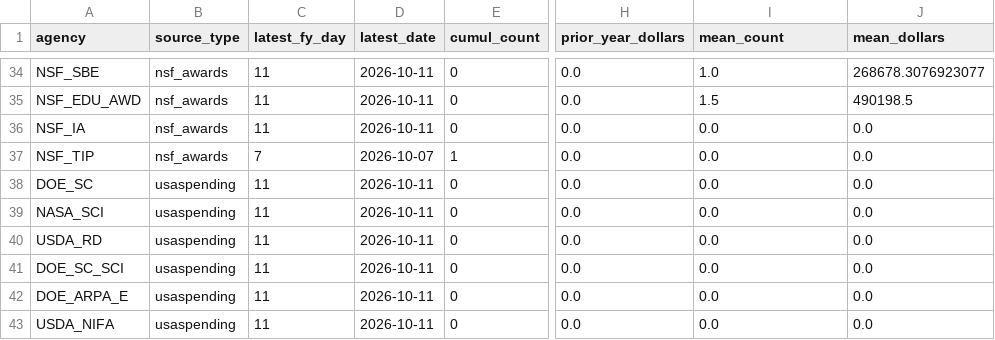
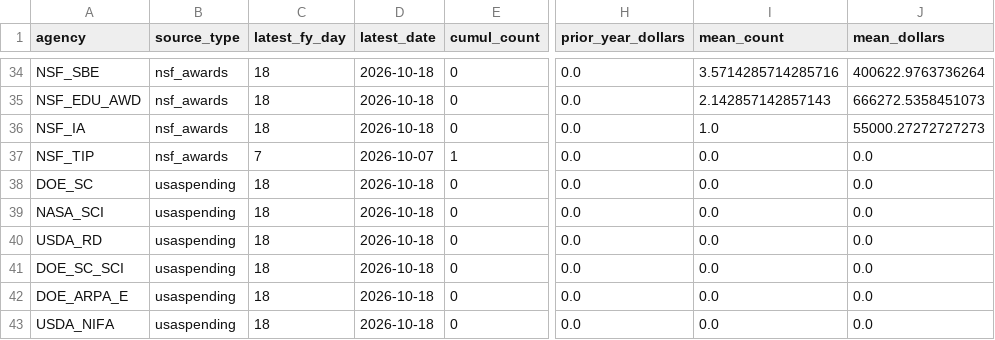
Before and after one commit to jdwor/ScienceSpending, a CSV file: awards/processed/award_summary.csv, drawn as a sheet; only a part is shown, gaps mark what is left out; the diff covers the shown part only; the diff names each change by its address in the sheet, - before the commit and + after, or states it on an @@ line.

```diff
--- a/awards/processed/award_summary.csv
+++ b/awards/processed/award_summary.csv
-C34:C36 (latest_fy_day): 11
+C34:C36 (latest_fy_day): 18
-D34:D36 (latest_date): 2026-10-11
+D34:D36 (latest_date): 2026-10-18
-I34 (mean_count): 1.0
+I34 (mean_count): 3.5714285714285716
-J34 (mean_dollars): 268678.3076923077
+J34 (mean_dollars): 400622.9763736264
-I35 (mean_count): 1.5
+I35 (mean_count): 2.142857142857143
-J35 (mean_dollars): 490198.5
+J35 (mean_dollars): 666272.5358451073
-I36 (mean_count): 0.0
+I36 (mean_count): 1.0
-J36 (mean_dollars): 0.0
+J36 (mean_dollars): 55000.27272727273
-C38:C43 (latest_fy_day): 11
+C38:C43 (latest_fy_day): 18
-D38:D43 (latest_date): 2026-10-11
+D38:D43 (latest_date): 2026-10-18
```
Also changed, not shown: 92 edited cells elsewhere in this file, awards/processed/award_summary_all.csv, 4 other files.
